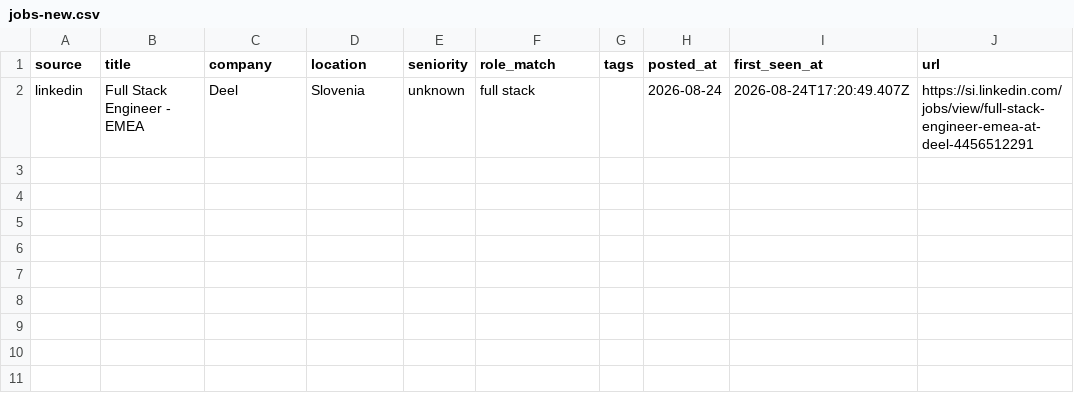
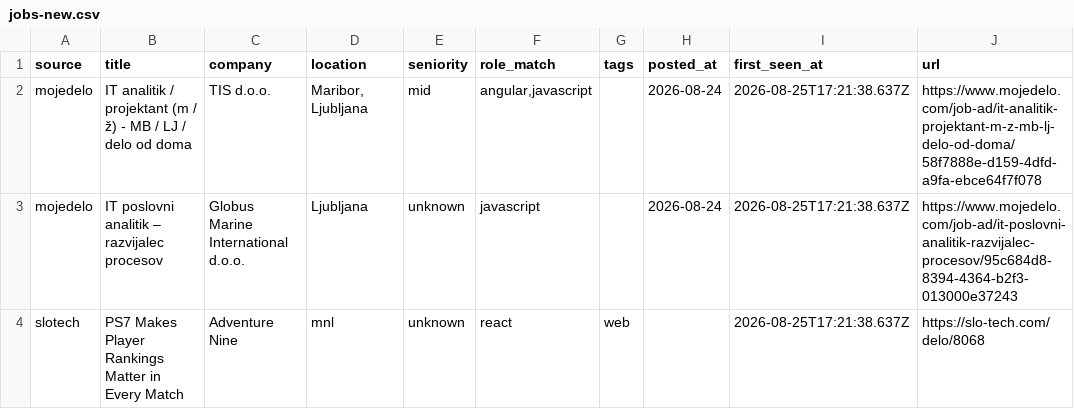
Before and after one commit to svenahac/job-scraper, a CSV file: data/jobs-new.csv, drawn as a sheet; removed rows and columns are numbered as before the commit, all else as after; the diff names each change by its address in the sheet, - before the commit and + after, or states it on an @@ line.

```diff
--- a/data/jobs-new.csv
+++ b/data/jobs-new.csv
-row 2: linkedin | Full Stack Engineer - EMEA | Deel | Slovenia | unknown | full stack |  | 2026-08-24 | 2026-08-24T17:20:49.407Z | https://si.linkedin.com/jobs/view/full-stack-engineer-emea-at-deel-4456512291
+row 2: mojedelo | IT analitik / projektant (m / ž) - MB / LJ / delo od doma | TIS d.o.o. | Maribor, Ljubljana | mid | angular,javascript |  | 2026-08-24 | 2026-08-25T17:21:38.637Z | https://www.mojedelo.com/job-ad/it-analitik-projektant-m-z-mb-lj-delo-od-doma/58f7888e-d159-4dfd-a9fa-ebce64f7f078
+row 3: mojedelo | IT poslovni analitik – razvijalec procesov | Globus Marine International d.o.o. | Ljubljana | unknown | javascript |  | 2026-08-24 | 2026-08-25T17:21:38.637Z | https://www.mojedelo.com/job-ad/it-poslovni-analitik-razvijalec-procesov/95c684d8-8394-4364-b2f3-013000e37243
+row 4: slotech | PS7 Makes Player Rankings Matter in Every Match | Adventure Nine | mnl | unknown | react | web |  | 2026-08-25T17:21:38.637Z | https://slo-tech.com/delo/8068
```
Also changed, not shown: data/jobs-all.csv, 1 other file.
